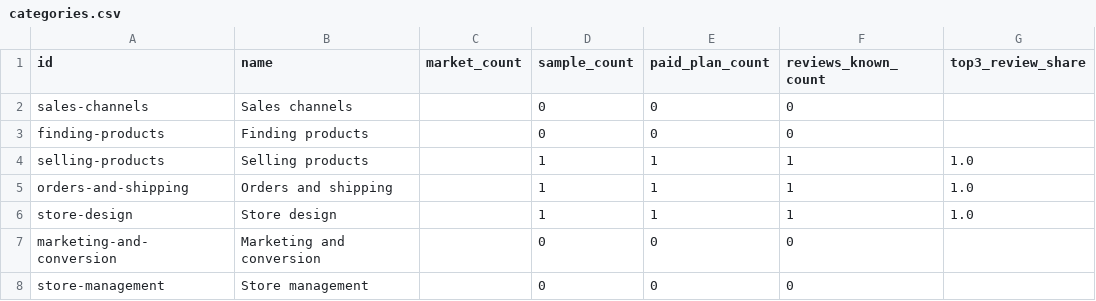
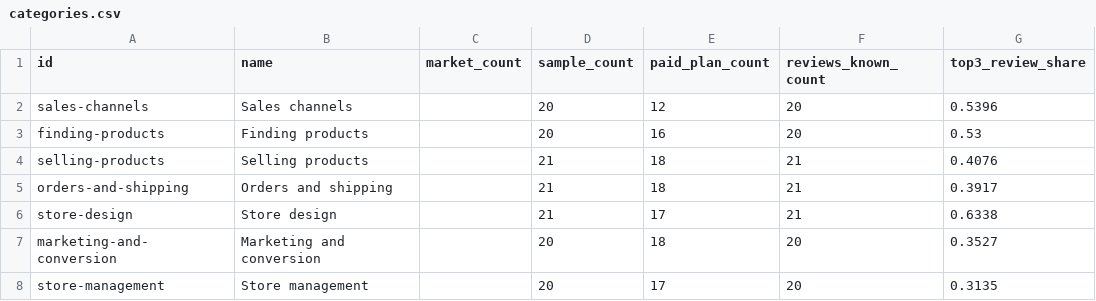
Before and after one commit to romanduris/ShopifyScanner, a CSV file: Data/Stats/categories.csv, drawn as a sheet.

```diff
--- a/Data/Stats/categories.csv
+++ b/Data/Stats/categories.csv
@@ -1,8 +1,8 @@
 id,name,market_count,sample_count,paid_plan_count,reviews_known_count,top3_review_share
-sales-channels,Sales channels,,0,0,0,
-finding-products,Finding products,,0,0,0,
-selling-products,Selling products,,1,1,1,1.0
-orders-and-shipping,Orders and shipping,,1,1,1,1.0
-store-design,Store design,,1,1,1,1.0
-marketing-and-conversion,Marketing and conversion,,0,0,0,
-store-management,Store management,,0,0,0,
+sales-channels,Sales channels,,20,12,20,0.5396
+finding-products,Finding products,,20,16,20,0.53
+selling-products,Selling products,,21,18,21,0.4076
+orders-and-shipping,Orders and shipping,,21,18,21,0.3917
+store-design,Store design,,21,17,21,0.6338
+marketing-and-conversion,Marketing and conversion,,20,18,20,0.3527
+store-management,Store management,,20,17,20,0.3135
```
Also changed, not shown: 18 other files.
